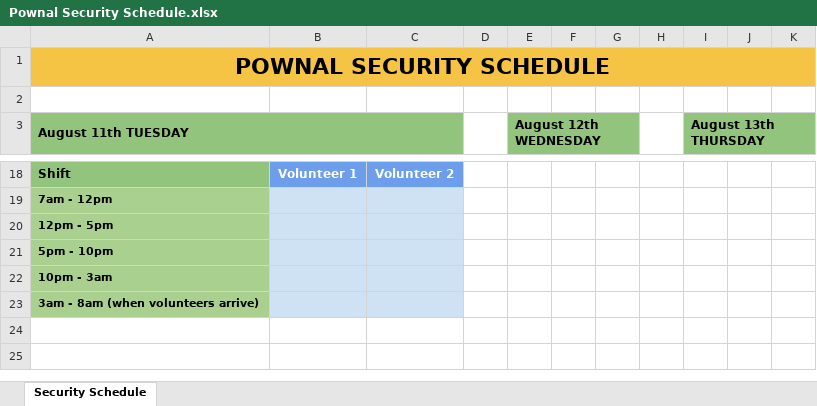
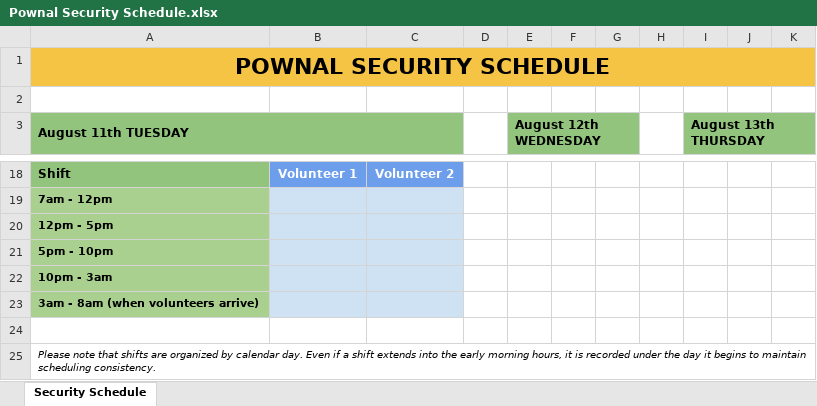
Before and after one commit to brxstudios/BRXSTUDIOS, an Excel workbook: Pownal Security Schedule.xlsx, sheet Security Schedule, drawn as a sheet; only a part is shown, gaps mark what is left out; values as stored, in another font and other column widths than the file's, no borders; the diff names each change by its address in the sheet, - before the commit and + after, or states it on an @@ line.

```diff
--- a/Pownal Security Schedule.xlsx (sheet Security Schedule)
+++ b/Pownal Security Schedule.xlsx (sheet Security Schedule)
+row 24: (empty)
+row 25: Please note that shifts are organized by calendar day. Even if a shift extends into the early morning hours, it is recorded under the day it begins to maintain scheduling consistency.
```
Also changed, not shown: 2 other files.
